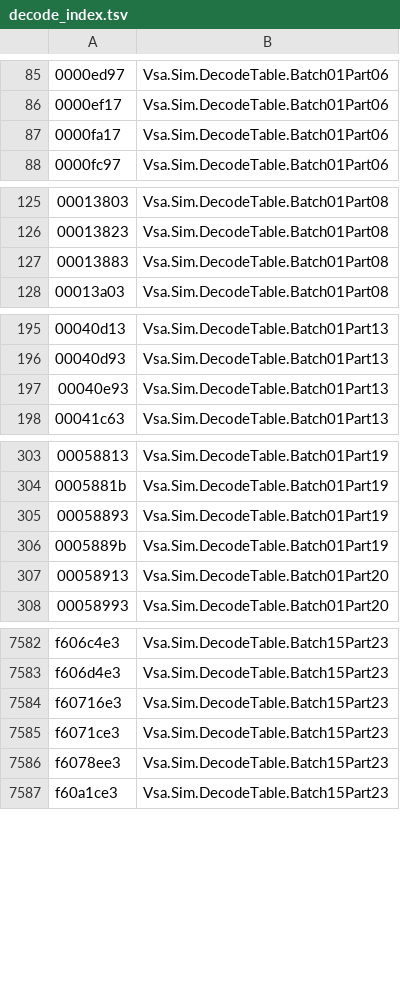
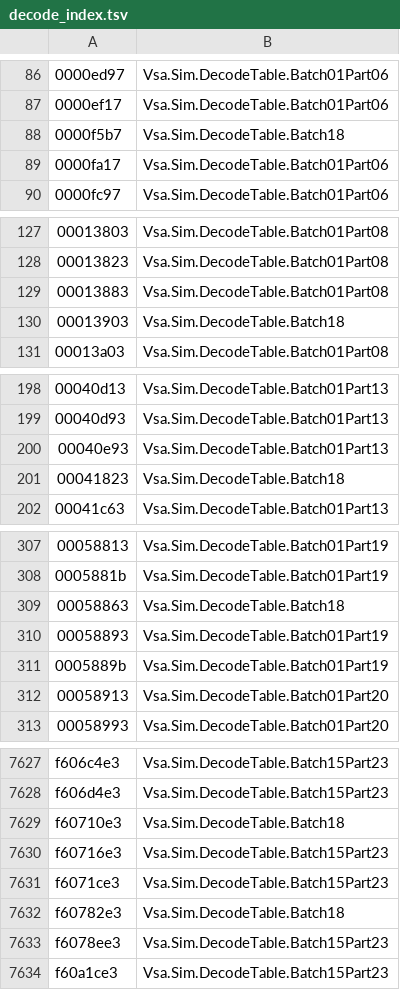
Before and after one commit to BasisResearch/ship-your-interpreter, a TSV file: scripts/decode_index.tsv, drawn as a sheet; only a part is shown, gaps mark what is left out; the diff covers the shown part only; the diff names each change by its address in the sheet, - before the commit and + after, or states it on an @@ line.

```diff
--- a/scripts/decode_index.tsv
+++ b/scripts/decode_index.tsv
+row 88: 0000f5b7 | Vsa.Sim.DecodeTable.Batch18
+row 130: 00013903 | Vsa.Sim.DecodeTable.Batch18
+row 201: 00041823 | Vsa.Sim.DecodeTable.Batch18
+row 309: 00058863 | Vsa.Sim.DecodeTable.Batch18
+row 7629: f60710e3 | Vsa.Sim.DecodeTable.Batch18
+row 7632: f60782e3 | Vsa.Sim.DecodeTable.Batch18
```
Also changed, not shown: 44 added rows elsewhere in this file, 49 other files.
